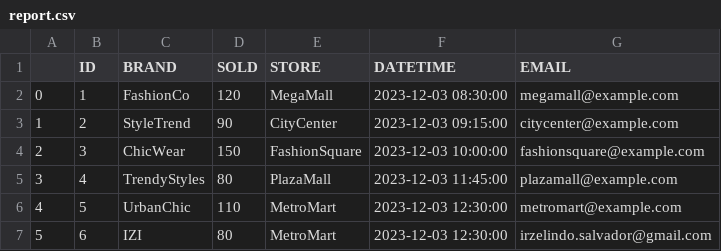
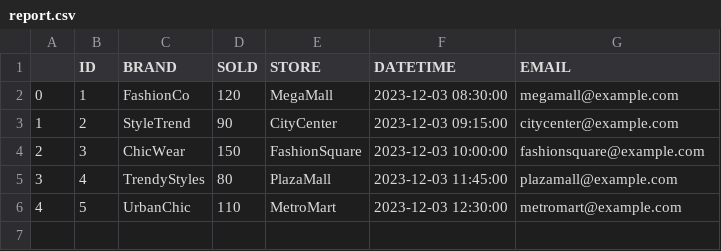
Before and after one commit to irzelindo/medium, a CSV file: report.csv, drawn as a sheet.

Commit message:
remove personal email used for tests

```diff
--- a/report.csv
+++ b/report.csv
@@ -6,2 +6 @@
 4,5,UrbanChic,110,MetroMart,2023-12-03 12:30:00,metromart@example.com
-5,6,IZI,80,MetroMart,2023-12-03 12:30:00,irzelindo.salvador@gmail.com
```
